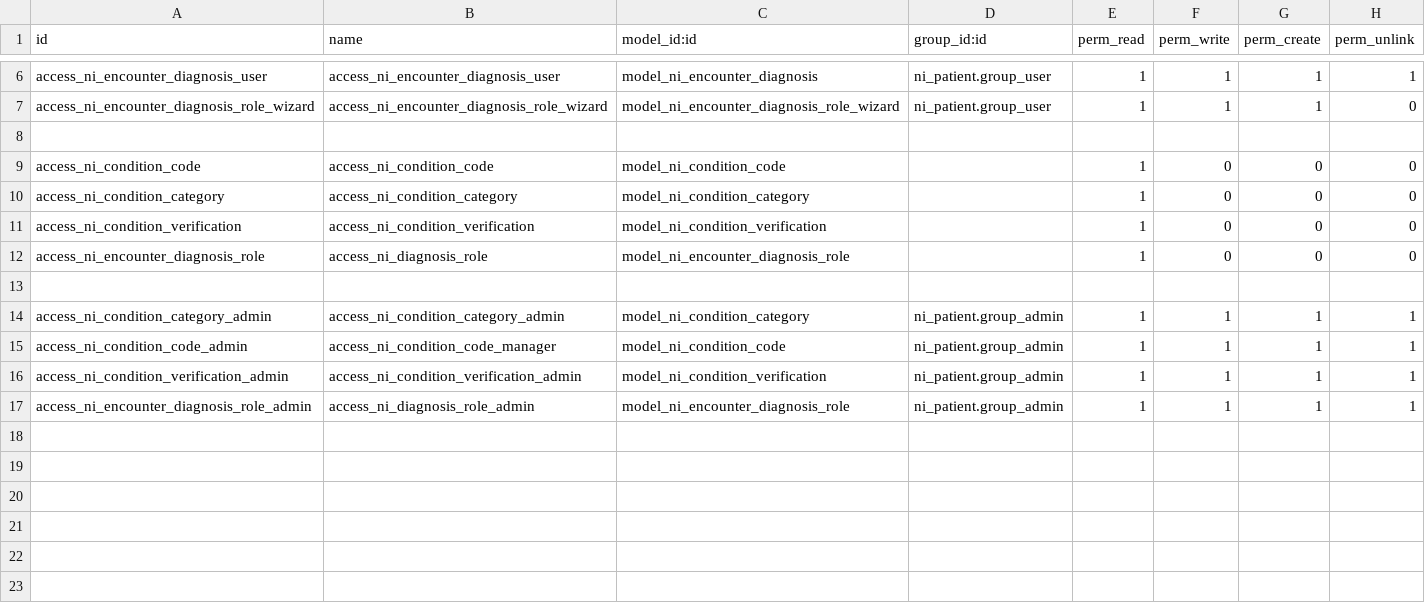
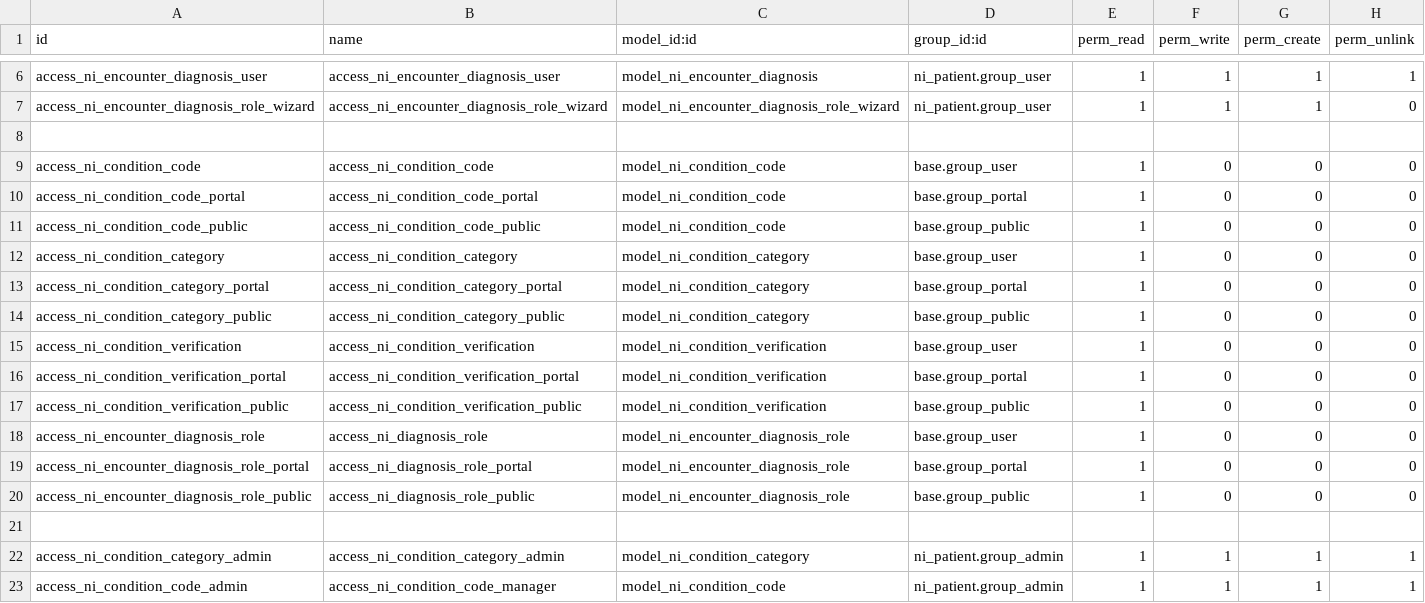
Before and after one commit to nirun-life/nirun, a CSV file: ni_condition/security/ir.model.access.csv, drawn as a sheet; only a part is shown, gaps mark what is left out; the shorter side is filled out with more unchanged rows.

Commit message:
[MIG] ni_condition: Migration to 18.0

```diff
--- a/ni_condition/security/ir.model.access.csv
+++ b/ni_condition/security/ir.model.access.csv
@@ -8,6 +8,14 @@ access_ni_encounter_diagnosis_role_wizard,access_ni_encounter_diagnosis_role_wiz
 
-access_ni_condition_code,access_ni_condition_code,model_ni_condition_code,,1,0,0,0
-access_ni_condition_category,access_ni_condition_category,model_ni_condition_category,,1,0,0,0
-access_ni_condition_verification,access_ni_condition_verification,model_ni_condition_verification,,1,0,0,0
-access_ni_encounter_diagnosis_role,access_ni_diagnosis_role,model_ni_encounter_diagnosis_role,,1,0,0,0
+access_ni_condition_code,access_ni_condition_code,model_ni_condition_code,base.group_user,1,0,0,0
+access_ni_condition_code_portal,access_ni_condition_code_portal,model_ni_condition_code,base.group_portal,1,0,0,0
+access_ni_condition_code_public,access_ni_condition_code_public,model_ni_condition_code,base.group_public,1,0,0,0
+access_ni_condition_category,access_ni_condition_category,model_ni_condition_category,base.group_user,1,0,0,0
+access_ni_condition_category_portal,access_ni_condition_category_portal,model_ni_condition_category,base.group_portal,1,0,0,0
+access_ni_condition_category_public,access_ni_condition_category_public,model_ni_condition_category,base.group_public,1,0,0,0
+access_ni_condition_verification,access_ni_condition_verification,model_ni_condition_verification,base.group_user,1,0,0,0
+access_ni_condition_verification_portal,access_ni_condition_verification_portal,model_ni_condition_verification,base.group_portal,1,0,0,0
+access_ni_condition_verification_public,access_ni_condition_verification_public,model_ni_condition_verification,base.group_public,1,0,0,0
+access_ni_encounter_diagnosis_role,access_ni_diagnosis_role,model_ni_encounter_diagnosis_role,base.group_user,1,0,0,0
+access_ni_encounter_diagnosis_role_portal,access_ni_diagnosis_role_portal,model_ni_encounter_diagnosis_role,base.group_portal,1,0,0,0
+access_ni_encounter_diagnosis_role_public,access_ni_diagnosis_role_public,model_ni_encounter_diagnosis_role,base.group_public,1,0,0,0
 
```
Also changed, not shown: 13 other files.
